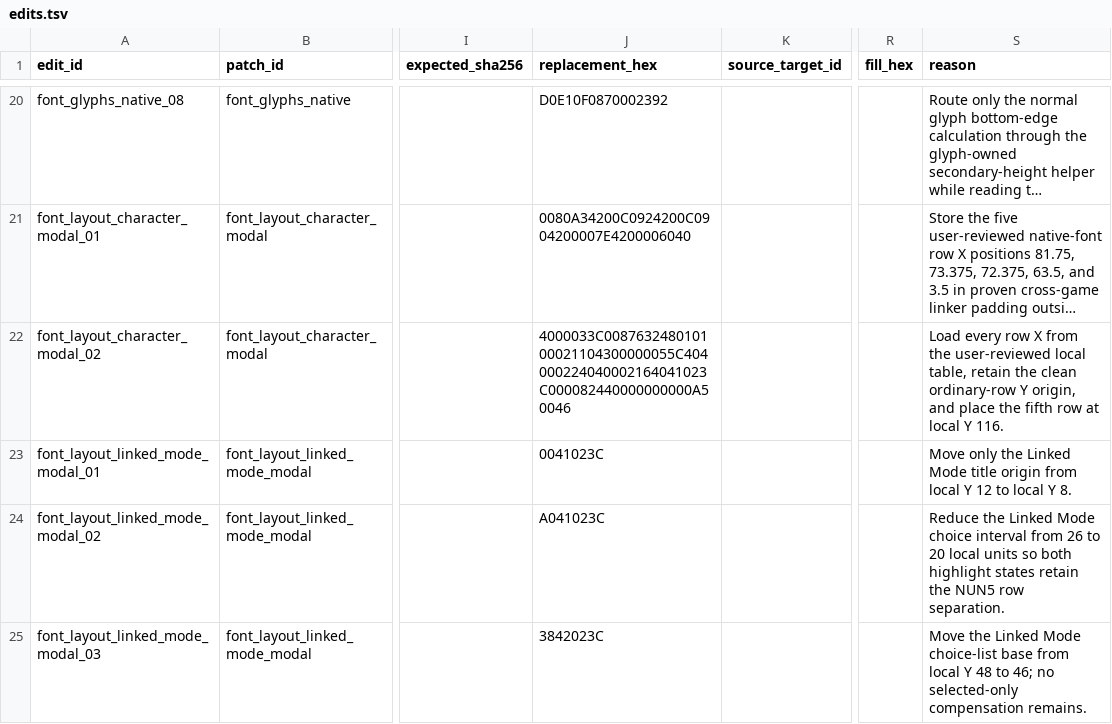
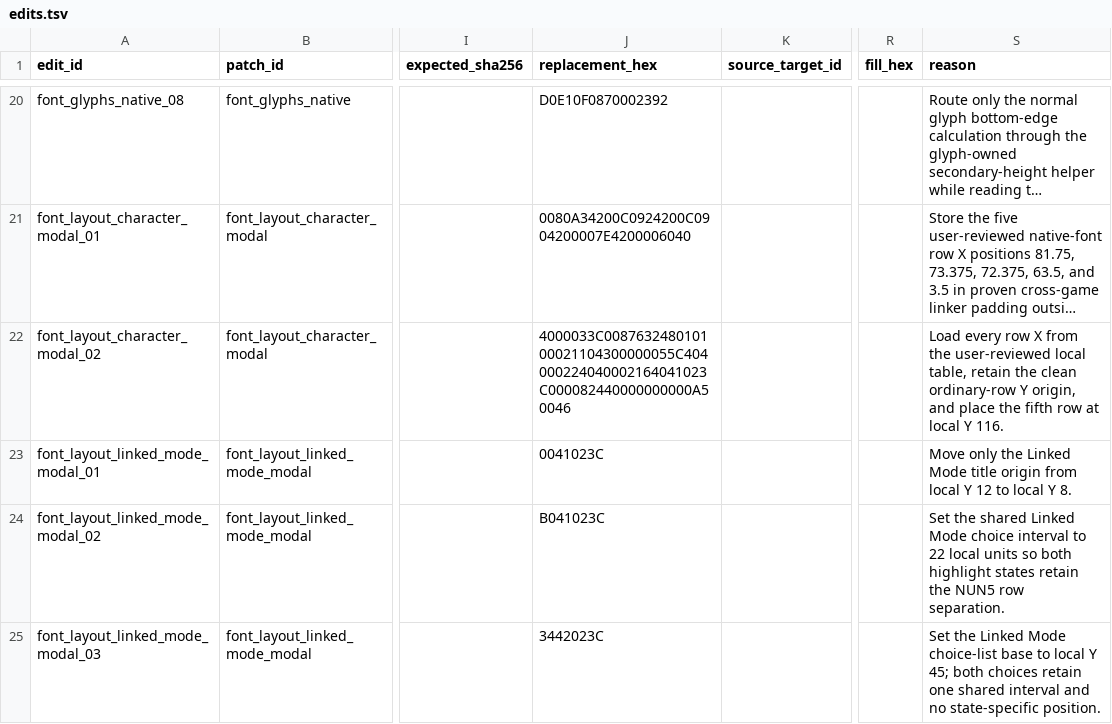
Before and after one commit to solid1353/NA2-Modding, a TSV file: na228_builder/features/localization/binary_patcher/edits.tsv, drawn as a sheet; only a part is shown, gaps mark what is left out; long unchanged cells end in …; the diff covers the shown part only; the diff names each change by its address in the sheet, - before the commit and + after, or states it on an @@ line.

```diff
--- a/na228_builder/features/localization/binary_patcher/edits.tsv
+++ b/na228_builder/features/localization/binary_patcher/edits.tsv
-J24 (replacement_hex): A041023C
+J24 (replacement_hex): B041023C
-S24 (reason): Reduce the Linked Mode choice interval from 26 to 20 local units…
+S24 (reason): Set the shared Linked Mode choice interval to 22 local units…
-J25 (replacement_hex): 3842023C
+J25 (replacement_hex): 3442023C
-S25 (reason): Move the Linked Mode choice-list base from local Y 48 to 46; no selected-only compensation remains.
+S25 (reason): Set the Linked Mode choice-list base to local Y 45; both choices retain one shared interval and no state-specific position.
```
Also changed, not shown: 2 added rows elsewhere in this file, na228_builder/features/localization/binary_patcher/patches.tsv, na228_builder/features/localization/runtime_injector/c_fragments.tsv, 17 other files.
